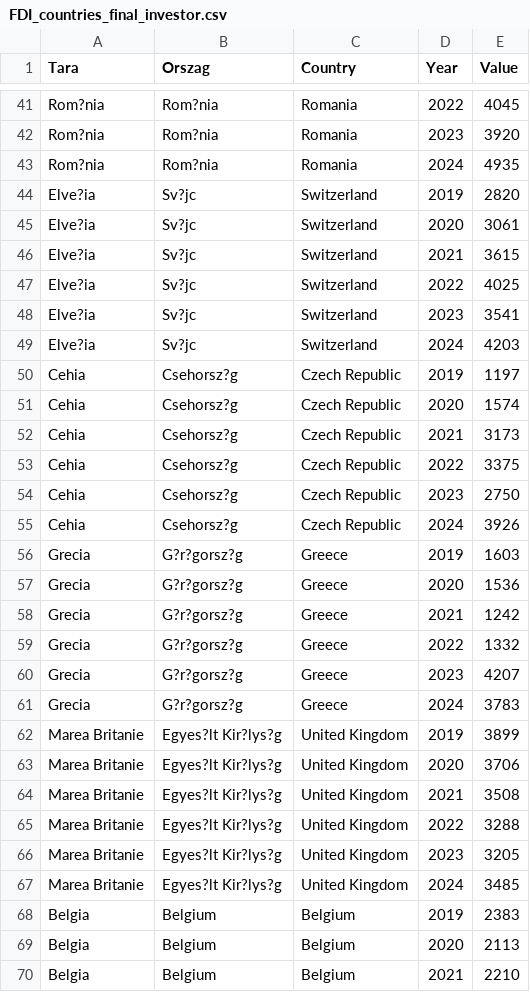
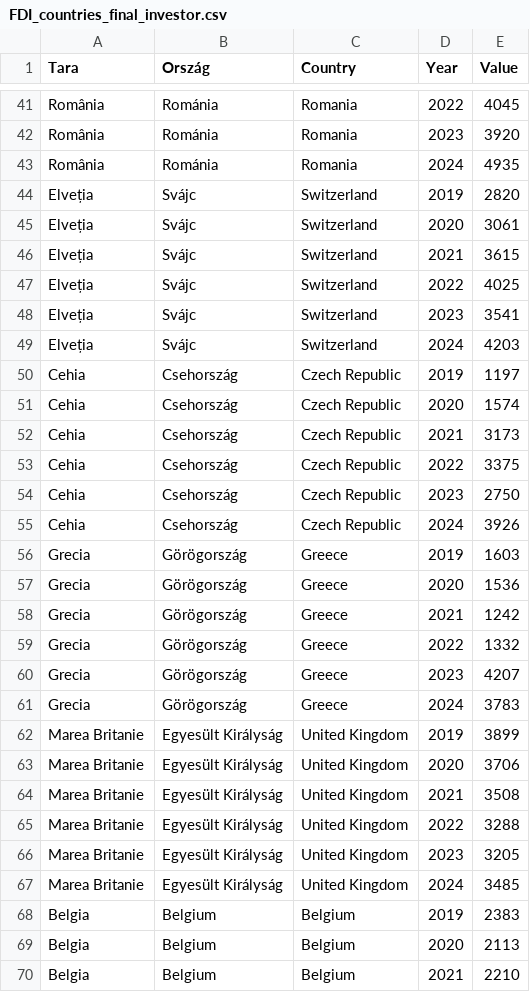
Before and after one commit to dvabel/RoEM-2.0, a CSV file: FDI_countries_final_investor.csv, drawn as a sheet; only a part is shown, gaps mark what is left out; the diff covers the shown part only.

```diff
--- a/FDI_countries_final_investor.csv
+++ b/FDI_countries_final_investor.csv
@@ -1 +1 @@
-"Tara","Orszag","Country","Year","Value"
+"Tara","Ország","Country","Year","Value"
@@ -41,28 +41,28 @@
-"Rom?nia","Rom?nia","Romania","2022","4045"
-"Rom?nia","Rom?nia","Romania","2023","3920"
-"Rom?nia","Rom?nia","Romania","2024","4935"
-"Elve?ia","Sv?jc","Switzerland","2019","2820"
-"Elve?ia","Sv?jc","Switzerland","2020","3061"
-"Elve?ia","Sv?jc","Switzerland","2021","3615"
-"Elve?ia","Sv?jc","Switzerland","2022","4025"
-"Elve?ia","Sv?jc","Switzerland","2023","3541"
-"Elve?ia","Sv?jc","Switzerland","2024","4203"
-"Cehia","Csehorsz?g","Czech Republic","2019","1197"
-"Cehia","Csehorsz?g","Czech Republic","2020","1574"
-"Cehia","Csehorsz?g","Czech Republic","2021","3173"
-"Cehia","Csehorsz?g","Czech Republic","2022","3375"
-"Cehia","Csehorsz?g","Czech Republic","2023","2750"
-"Cehia","Csehorsz?g","Czech Republic","2024","3926"
-"Grecia","G?r?gorsz?g","Greece","2019","1603"
-"Grecia","G?r?gorsz?g","Greece","2020","1536"
-"Grecia","G?r?gorsz?g","Greece","2021","1242"
-"Grecia","G?r?gorsz?g","Greece","2022","1332"
-"Grecia","G?r?gorsz?g","Greece","2023","4207"
-"Grecia","G?r?gorsz?g","Greece","2024","3783"
-"Marea Britanie","Egyes?lt Kir?lys?g","United Kingdom","2019","3899"
-"Marea Britanie","Egyes?lt Kir?lys?g","United Kingdom","2020","3706"
-"Marea Britanie","Egyes?lt Kir?lys?g","United Kingdom","2021","3508"
-"Marea Britanie","Egyes?lt Kir?lys?g","United Kingdom","2022","3288"
-"Marea Britanie","Egyes?lt Kir?lys?g","United Kingdom","2023","3205"
-"Marea Britanie","Egyes?lt Kir?lys?g","United Kingdom","2024","3485"
+"România","Románia","Romania","2022","4045"
+"România","Románia","Romania","2023","3920"
+"România","Románia","Romania","2024","4935"
+"Elveția","Svájc","Switzerland","2019","2820"
+"Elveția","Svájc","Switzerland","2020","3061"
+"Elveția","Svájc","Switzerland","2021","3615"
+"Elveția","Svájc","Switzerland","2022","4025"
+"Elveția","Svájc","Switzerland","2023","3541"
+"Elveția","Svájc","Switzerland","2024","4203"
+"Cehia","Csehország","Czech Republic","2019","1197"
+"Cehia","Csehország","Czech Republic","2020","1574"
+"Cehia","Csehország","Czech Republic","2021","3173"
+"Cehia","Csehország","Czech Republic","2022","3375"
+"Cehia","Csehország","Czech Republic","2023","2750"
+"Cehia","Csehország","Czech Republic","2024","3926"
+"Grecia","Görögország","Greece","2019","1603"
+"Grecia","Görögország","Greece","2020","1536"
+"Grecia","Görögország","Greece","2021","1242"
+"Grecia","Görögország","Greece","2022","1332"
+"Grecia","Görögország","Greece","2023","4207"
+"Grecia","Görögország","Greece","2024","3783"
+"Marea Britanie","Egyesült Királyság","United Kingdom","2019","3899"
+"Marea Britanie","Egyesült Királyság","United Kingdom","2020","3706"
+"Marea Britanie","Egyesült Királyság","United Kingdom","2021","3508"
+"Marea Britanie","Egyesült Királyság","United Kingdom","2022","3288"
+"Marea Britanie","Egyesült Királyság","United Kingdom","2023","3205"
+"Marea Britanie","Egyesült Királyság","United Kingdom","2024","3485"
 "Belgia","Belgium","Belgium","2019","2383"
```
Also changed, not shown: 109 edited cells elsewhere in this file.
